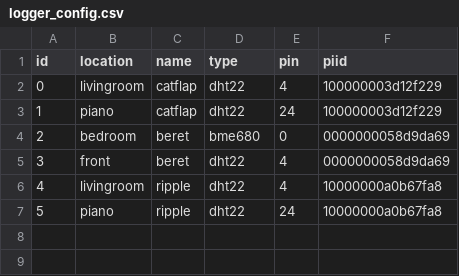
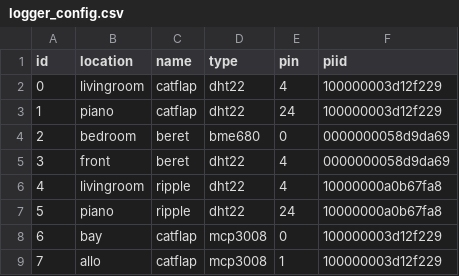
Before and after one commit to corcorf/homesweetpi, a CSV file: logger_config.csv, drawn as a sheet; the diff names each change by its address in the sheet, - before the commit and + after, or states it on an @@ line.

Commit message:
update pi_id and logger_config tables

```diff
--- a/logger_config.csv
+++ b/logger_config.csv
+row 8: 6 | bay | catflap | mcp3008 | 0 | 100000003d12f229
+row 9: 7 | allo | catflap | mcp3008 | 1 | 100000003d12f229
```
Also changed, not shown: 1 other file.
